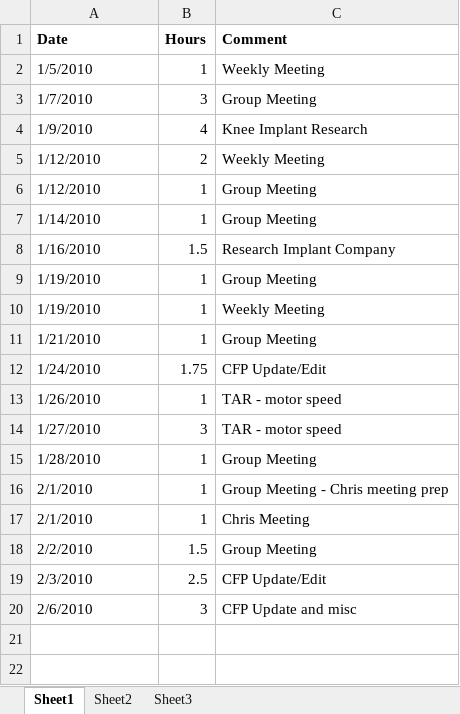
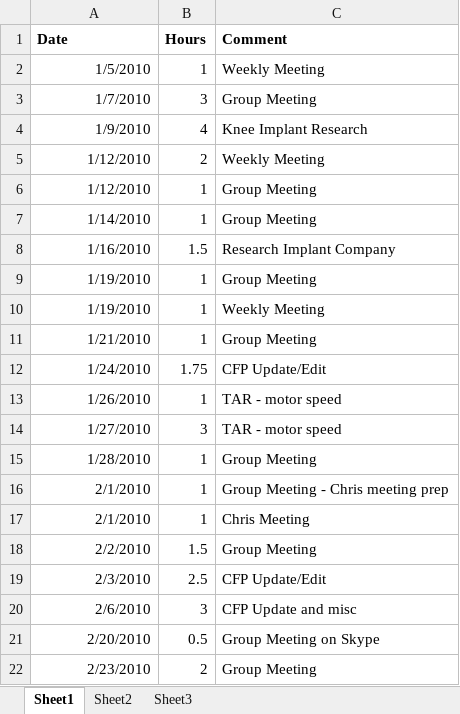
Before and after one commit to minadanesh/apsc496, an Excel workbook: status reports/erica.xlsx, sheet Sheet1, drawn as a sheet; values as stored, in another font and other column widths than the file's, no borders; the diff names each change by its address in the sheet, - before the commit and + after, or states it on an @@ line.

```diff
--- a/status reports/erica.xlsx (sheet Sheet1)
+++ b/status reports/erica.xlsx (sheet Sheet1)
-A2:A20 alignment: left
+A2:A20 alignment: right
+row 21: 2/20/2010 | 0.5 | Group Meeting on Skype
+row 22: 2/23/2010 | 2 | Group Meeting
```
Also changed, not shown: status reports/david.xlsx, status reports/davy.xlsx, 3 other files.
